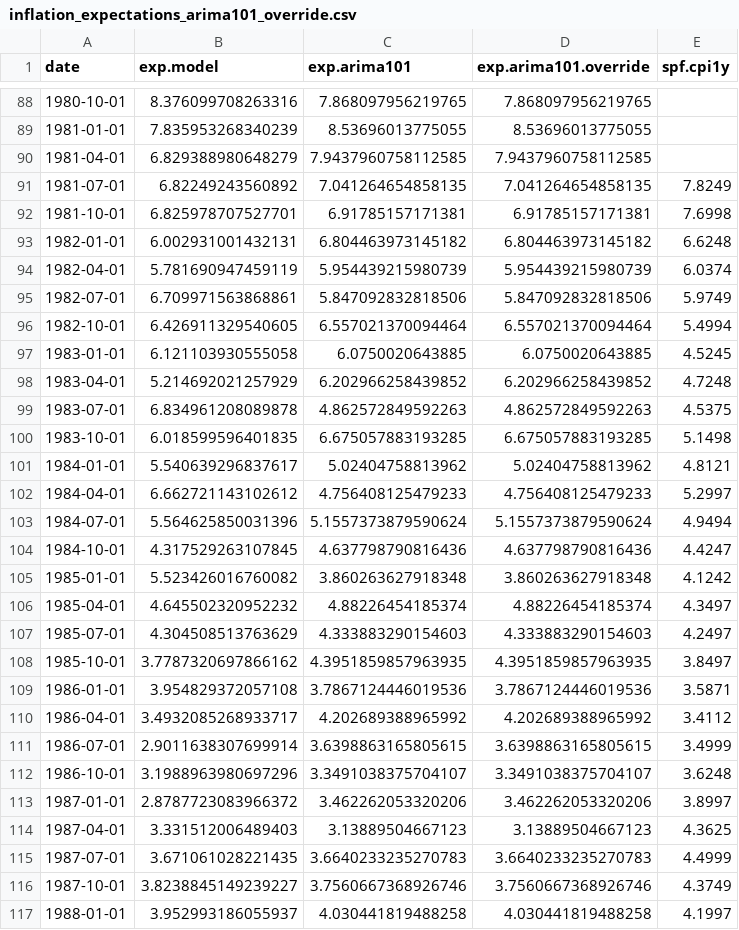
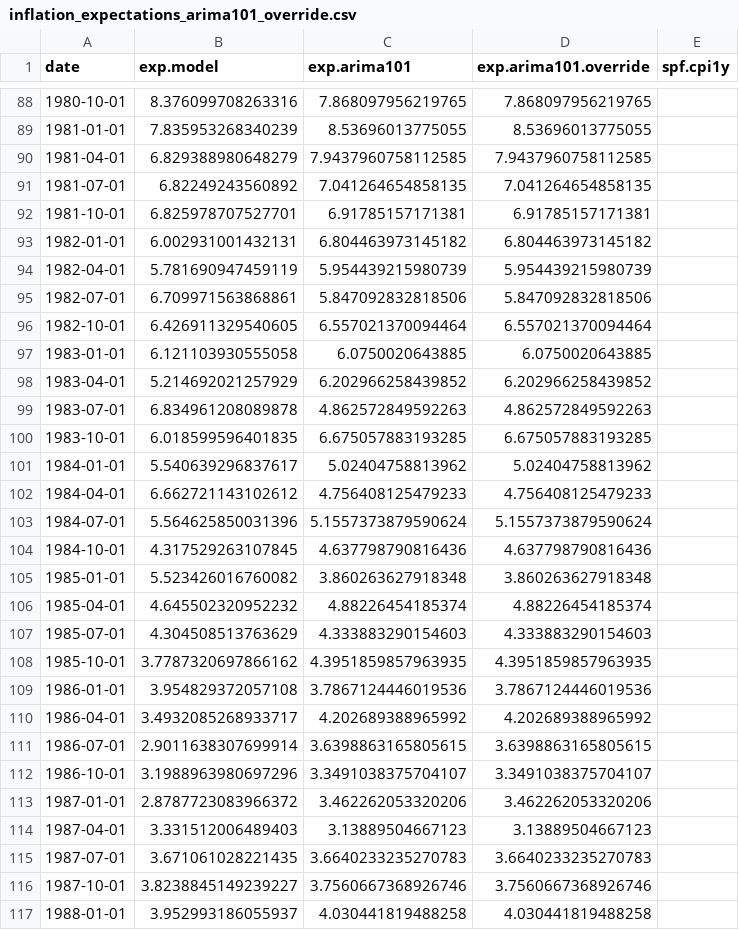
Before and after one commit to rmmomin/laubach-williams-rstar-python, a CSV file: outputs/data/inflation_expectations_arima101_override.csv, drawn as a sheet; only a part is shown, gaps mark what is left out; the diff covers the shown part only.

```diff
--- a/outputs/data/inflation_expectations_arima101_override.csv
+++ b/outputs/data/inflation_expectations_arima101_override.csv
@@ -90,28 +90,28 @@ date,exp.model,exp.arima101,exp.arima101.override,spf.cpi1y
 1981-04-01,6.829388980648279,7.9437960758112585,7.9437960758112585,
-1981-07-01,6.82249243560892,7.041264654858135,7.041264654858135,7.8249
-1981-10-01,6.825978707527701,6.91785157171381,6.91785157171381,7.6998
-1982-01-01,6.002931001432131,6.804463973145182,6.804463973145182,6.6248
-1982-04-01,5.781690947459119,5.954439215980739,5.954439215980739,6.0374
-1982-07-01,6.709971563868861,5.847092832818506,5.847092832818506,5.9749
-1982-10-01,6.426911329540605,6.557021370094464,6.557021370094464,5.4994
-1983-01-01,6.121103930555058,6.0750020643885,6.0750020643885,4.5245
-1983-04-01,5.214692021257929,6.202966258439852,6.202966258439852,4.7248
-1983-07-01,6.834961208089878,4.862572849592263,4.862572849592263,4.5375
-1983-10-01,6.018599596401835,6.675057883193285,6.675057883193285,5.1498
-1984-01-01,5.540639296837617,5.02404758813962,5.02404758813962,4.8121
-1984-04-01,6.662721143102612,4.756408125479233,4.756408125479233,5.2997
-1984-07-01,5.564625850031396,5.1557373879590624,5.1557373879590624,4.9494
-1984-10-01,4.317529263107845,4.637798790816436,4.637798790816436,4.4247
-1985-01-01,5.523426016760082,3.860263627918348,3.860263627918348,4.1242
-1985-04-01,4.645502320952232,4.88226454185374,4.88226454185374,4.3497
-1985-07-01,4.304508513763629,4.333883290154603,4.333883290154603,4.2497
-1985-10-01,3.7787320697866162,4.3951859857963935,4.3951859857963935,3.8497
-1986-01-01,3.954829372057108,3.7867124446019536,3.7867124446019536,3.5871
-1986-04-01,3.4932085268933717,4.202689388965992,4.202689388965992,3.4112
-1986-07-01,2.9011638307699914,3.6398863165805615,3.6398863165805615,3.4999
-1986-10-01,3.1988963980697296,3.3491038375704107,3.3491038375704107,3.6248
-1987-01-01,2.8787723083966372,3.462262053320206,3.462262053320206,3.8997
-1987-04-01,3.331512006489403,3.13889504667123,3.13889504667123,4.3625
-1987-07-01,3.671061028221435,3.6640233235270783,3.6640233235270783,4.4999
-1987-10-01,3.8238845149239227,3.7560667368926746,3.7560667368926746,4.3749
-1988-01-01,3.952993186055937,4.030441819488258,4.030441819488258,4.1997
+1981-07-01,6.82249243560892,7.041264654858135,7.041264654858135,
+1981-10-01,6.825978707527701,6.91785157171381,6.91785157171381,
+1982-01-01,6.002931001432131,6.804463973145182,6.804463973145182,
+1982-04-01,5.781690947459119,5.954439215980739,5.954439215980739,
+1982-07-01,6.709971563868861,5.847092832818506,5.847092832818506,
+1982-10-01,6.426911329540605,6.557021370094464,6.557021370094464,
+1983-01-01,6.121103930555058,6.0750020643885,6.0750020643885,
+1983-04-01,5.214692021257929,6.202966258439852,6.202966258439852,
+1983-07-01,6.834961208089878,4.862572849592263,4.862572849592263,
+1983-10-01,6.018599596401835,6.675057883193285,6.675057883193285,
+1984-01-01,5.540639296837617,5.02404758813962,5.02404758813962,
+1984-04-01,6.662721143102612,4.756408125479233,4.756408125479233,
+1984-07-01,5.564625850031396,5.1557373879590624,5.1557373879590624,
+1984-10-01,4.317529263107845,4.637798790816436,4.637798790816436,
+1985-01-01,5.523426016760082,3.860263627918348,3.860263627918348,
+1985-04-01,4.645502320952232,4.88226454185374,4.88226454185374,
+1985-07-01,4.304508513763629,4.333883290154603,4.333883290154603,
+1985-10-01,3.7787320697866162,4.3951859857963935,4.3951859857963935,
+1986-01-01,3.954829372057108,3.7867124446019536,3.7867124446019536,
+1986-04-01,3.4932085268933717,4.202689388965992,4.202689388965992,
+1986-07-01,2.9011638307699914,3.6398863165805615,3.6398863165805615,
+1986-10-01,3.1988963980697296,3.3491038375704107,3.3491038375704107,
+1987-01-01,2.8787723083966372,3.462262053320206,3.462262053320206,
+1987-04-01,3.331512006489403,3.13889504667123,3.13889504667123,
+1987-07-01,3.671061028221435,3.6640233235270783,3.6640233235270783,
+1987-10-01,3.8238845149239227,3.7560667368926746,3.7560667368926746,
+1988-01-01,3.952993186055937,4.030441819488258,4.030441819488258,
```
Also changed, not shown: 149 edited cells elsewhere in this file, outputs/data/inflation_expectations_ar3_ar4_pcepilfe.csv, outputs/data/inflation_expectations_spf_comparison.csv, 6 other files.
